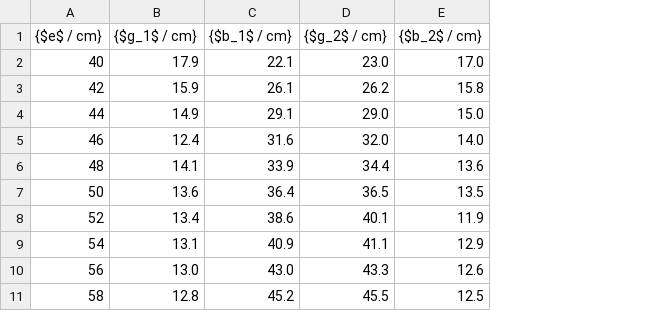
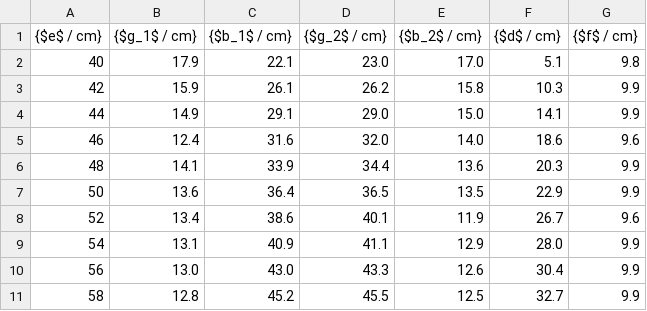
Before and after one commit to majesticrock/V408, a CSV file: csv/bessel.csv, drawn as a sheet; the diff names each change by its address in the sheet, - before the commit and + after, or states it on an @@ line.

```diff
--- a/csv/bessel.csv
+++ b/csv/bessel.csv
+column F ({$d$ / cm}), rows 2-11: 5.1 | 10.3 | 14.1 | 18.6 | 20.3 | 22.9 | 26.7 | 28.0 | 30.4 | 32.7
+column G ({$f$ / cm}), rows 2-11: 9.8 | 9.9 | 9.9 | 9.6 | 9.9 | 9.9 | 9.6 | 9.9 | 9.9 | 9.9
```
Also changed, not shown: 5 other files.
